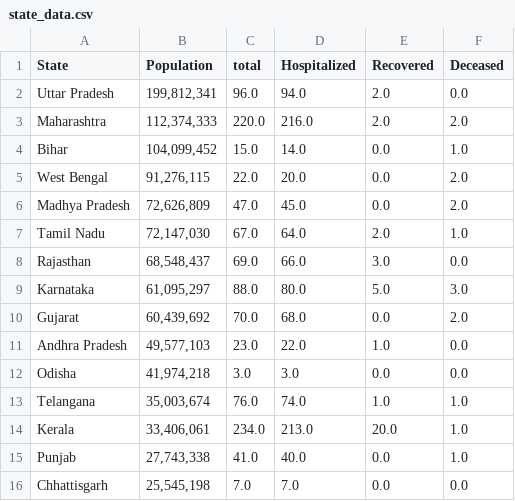
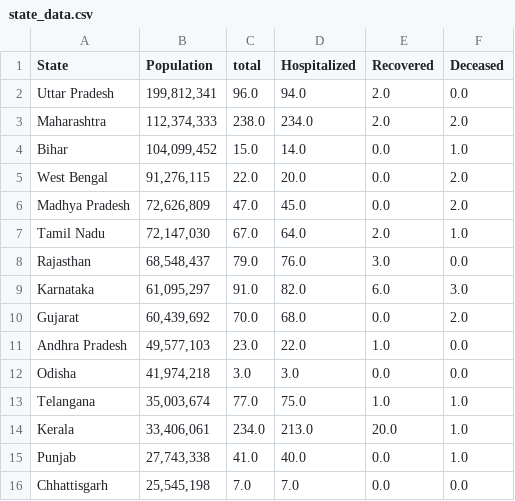
Before and after one commit to ai-splash/corona_india_data, a CSV file: state_data.csv, drawn as a sheet; only a part is shown.

Commit message:
Updates on 31/03/2020 03:58:30

```diff
--- a/state_data.csv
+++ b/state_data.csv
@@ -2,3 +2,3 @@ State,Population,total,Hospitalized,Recovered,Deceased
 Uttar Pradesh,"199,812,341 ",96.0,94.0,2.0,0.0
-Maharashtra,"112,374,333 ",220.0,216.0,2.0,2.0
+Maharashtra,"112,374,333 ",238.0,234.0,2.0,2.0
 Bihar,"104,099,452 ",15.0,14.0,0.0,1.0
@@ -7,4 +7,4 @@ Madhya Pradesh,"72,626,809 ",47.0,45.0,0.0,2.0
 Tamil Nadu,"72,147,030 ",67.0,64.0,2.0,1.0
-Rajasthan,"68,548,437 ",69.0,66.0,3.0,0.0
-Karnataka,"61,095,297 ",88.0,80.0,5.0,3.0
+Rajasthan,"68,548,437 ",79.0,76.0,3.0,0.0
+Karnataka,"61,095,297 ",91.0,82.0,6.0,3.0
 Gujarat,"60,439,692 ",70.0,68.0,0.0,2.0
@@ -12,3 +12,3 @@ Andhra Pradesh,"49,577,103  ",23.0,22.0,1.0,0.0
 Odisha,"41,974,218 ",3.0,3.0,0.0,0.0
-Telangana,"35,003,674 ",76.0,74.0,1.0,1.0
+Telangana,"35,003,674 ",77.0,75.0,1.0,1.0
 Kerala,"33,406,061 ",234.0,213.0,20.0,1.0
```
